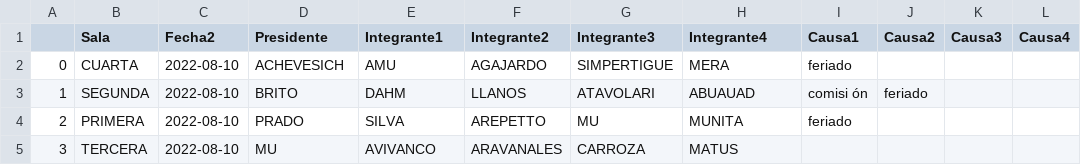
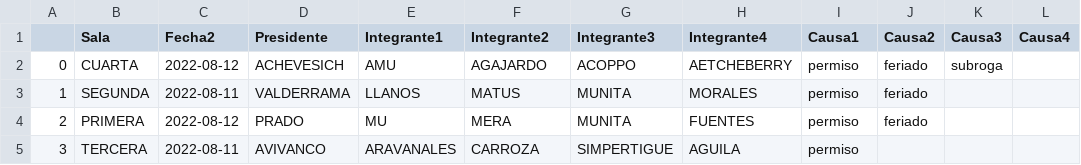
Before and after one commit to jwilenmann/WebScraping-CS, a CSV file: Scraper/2022_08.csv, drawn as a sheet.

```diff
--- a/Scraper/2022_08.csv
+++ b/Scraper/2022_08.csv
@@ -1,5 +1,5 @@
 ,Sala,Fecha2,Presidente,Integrante1,Integrante2,Integrante3,Integrante4,Causa1,Causa2,Causa3,Causa4
-0,CUARTA,2022-08-10,ACHEVESICH,AMU,AGAJARDO,SIMPERTIGUE,MERA,feriado,,,
-1,SEGUNDA,2022-08-10,BRITO,DAHM,LLANOS,ATAVOLARI,ABUAUAD,comisi ón,feriado,,
-2,PRIMERA,2022-08-10,PRADO,SILVA,AREPETTO,MU,MUNITA,feriado,,,
-3,TERCERA,2022-08-10,MU,AVIVANCO,ARAVANALES,CARROZA,MATUS,,,,
+0,CUARTA,2022-08-12,ACHEVESICH,AMU,AGAJARDO,ACOPPO,AETCHEBERRY,permiso,feriado,subroga,
+1,SEGUNDA,2022-08-11,VALDERRAMA,LLANOS,MATUS,MUNITA,MORALES,permiso,feriado,,
+2,PRIMERA,2022-08-12,PRADO,MU,MERA,MUNITA,FUENTES,permiso,feriado,,
+3,TERCERA,2022-08-11,AVIVANCO,ARAVANALES,CARROZA,SIMPERTIGUE,AGUILA,permiso,,,
```
Also changed, not shown: 3 other files.
